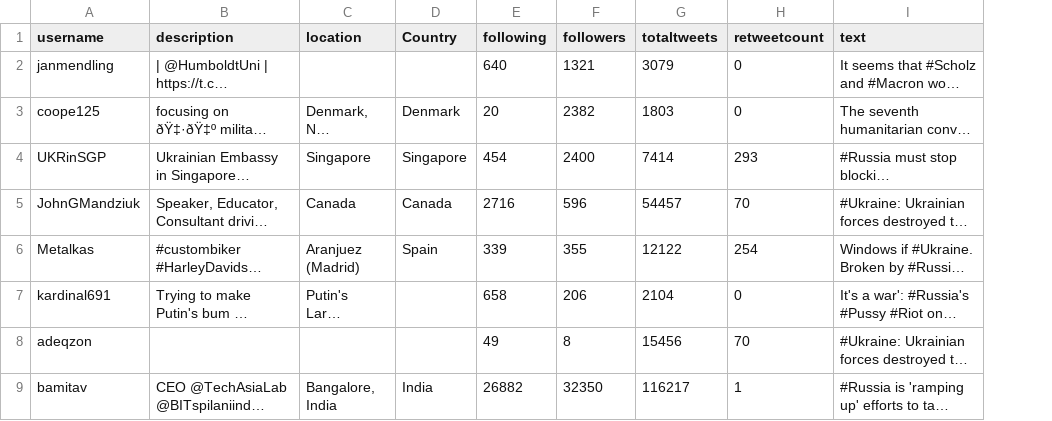
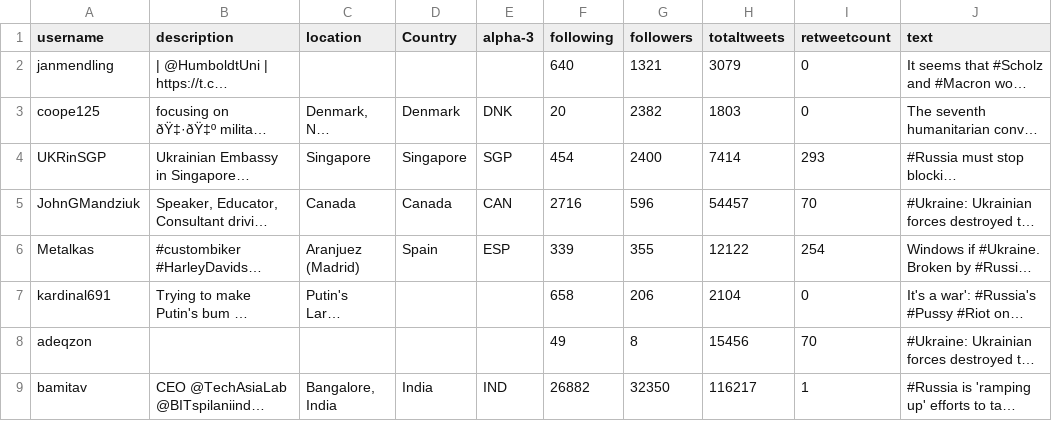
Before and after one commit to satzz59/Plotly_example, a CSV file: scraped_tweets.csv, drawn as a sheet; only a part is shown; long unchanged cells end in …; the diff names each change by its address in the sheet, - before the commit and + after, or states it on an @@ line.

Commit message:
Add files via upload

```diff
--- a/scraped_tweets.csv
+++ b/scraped_tweets.csv
+column E (alpha-3), rows 3-9: DNK | SGP | CAN | ESP |  |  | IND
```
